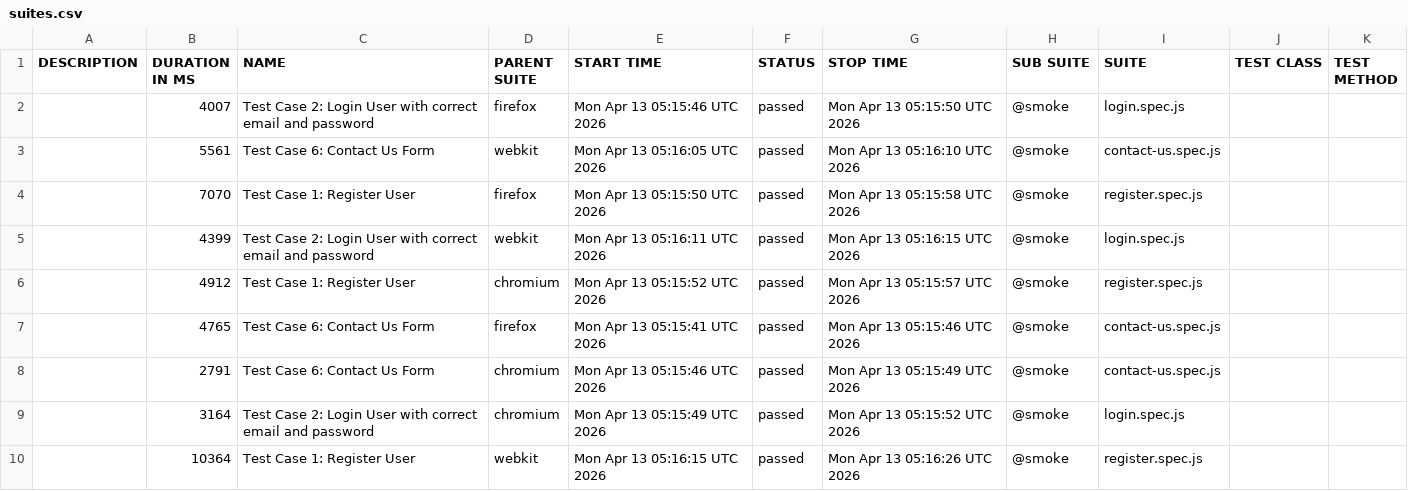
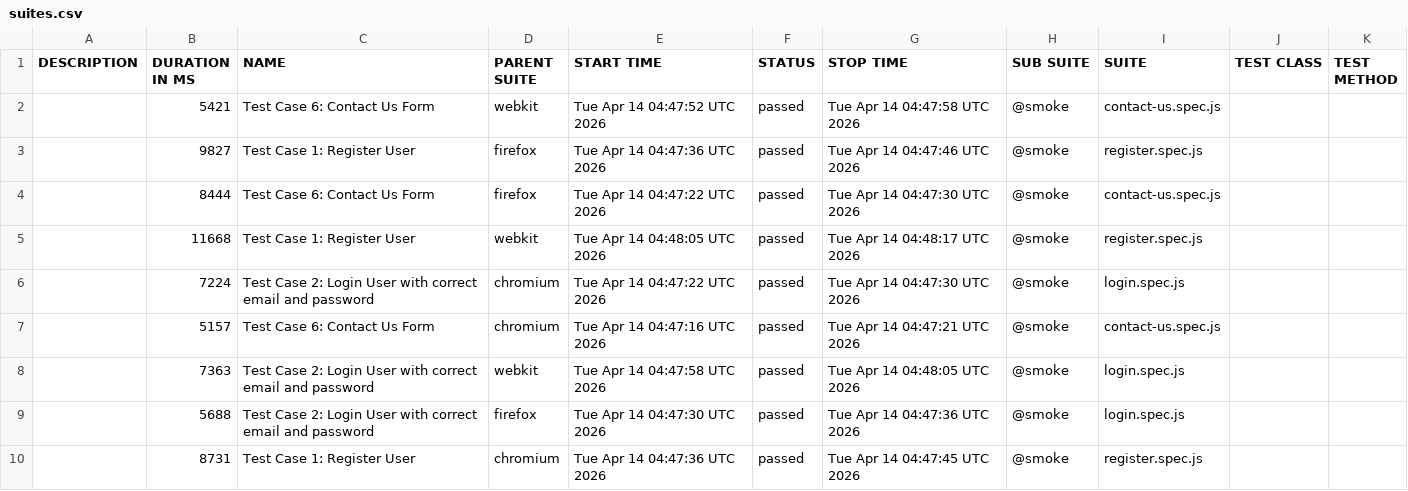
Before and after one commit to s3-qe-team/automation-playwright-project, a CSV file: data/suites.csv, drawn as a sheet.

```diff
--- a/data/suites.csv
+++ b/data/suites.csv
@@ -1,10 +1,10 @@
 "DESCRIPTION","DURATION IN MS","NAME","PARENT SUITE","START TIME","STATUS","STOP TIME","SUB SUITE","SUITE","TEST CLASS","TEST METHOD"
-"","4007","Test Case 2: Login User with correct email and password","firefox","Mon Apr 13 05:15:46 UTC 2026","passed","Mon Apr 13 05:15:50 UTC 2026","@smoke","login.spec.js","",""
-"","5561","Test Case 6: Contact Us Form","webkit","Mon Apr 13 05:16:05 UTC 2026","passed","Mon Apr 13 05:16:10 UTC 2026","@smoke","contact-us.spec.js","",""
-"","7070","Test Case 1: Register User","firefox","Mon Apr 13 05:15:50 UTC 2026","passed","Mon Apr 13 05:15:58 UTC 2026","@smoke","register.spec.js","",""
-"","4399","Test Case 2: Login User with correct email and password","webkit","Mon Apr 13 05:16:11 UTC 2026","passed","Mon Apr 13 05:16:15 UTC 2026","@smoke","login.spec.js","",""
-"","4912","Test Case 1: Register User","chromium","Mon Apr 13 05:15:52 UTC 2026","passed","Mon Apr 13 05:15:57 UTC 2026","@smoke","register.spec.js","",""
-"","4765","Test Case 6: Contact Us Form","firefox","Mon Apr 13 05:15:41 UTC 2026","passed","Mon Apr 13 05:15:46 UTC 2026","@smoke","contact-us.spec.js","",""
-"","2791","Test Case 6: Contact Us Form","chromium","Mon Apr 13 05:15:46 UTC 2026","passed","Mon Apr 13 05:15:49 UTC 2026","@smoke","contact-us.spec.js","",""
-"","3164","Test Case 2: Login User with correct email and password","chromium","Mon Apr 13 05:15:49 UTC 2026","passed","Mon Apr 13 05:15:52 UTC 2026","@smoke","login.spec.js","",""
-"","10364","Test Case 1: Register User","webkit","Mon Apr 13 05:16:15 UTC 2026","passed","Mon Apr 13 05:16:26 UTC 2026","@smoke","register.spec.js","",""
+"","5421","Test Case 6: Contact Us Form","webkit","Tue Apr 14 04:47:52 UTC 2026","passed","Tue Apr 14 04:47:58 UTC 2026","@smoke","contact-us.spec.js","",""
+"","9827","Test Case 1: Register User","firefox","Tue Apr 14 04:47:36 UTC 2026","passed","Tue Apr 14 04:47:46 UTC 2026","@smoke","register.spec.js","",""
+"","8444","Test Case 6: Contact Us Form","firefox","Tue Apr 14 04:47:22 UTC 2026","passed","Tue Apr 14 04:47:30 UTC 2026","@smoke","contact-us.spec.js","",""
+"","11668","Test Case 1: Register User","webkit","Tue Apr 14 04:48:05 UTC 2026","passed","Tue Apr 14 04:48:17 UTC 2026","@smoke","register.spec.js","",""
+"","7224","Test Case 2: Login User with correct email and password","chromium","Tue Apr 14 04:47:22 UTC 2026","passed","Tue Apr 14 04:47:30 UTC 2026","@smoke","login.spec.js","",""
+"","5157","Test Case 6: Contact Us Form","chromium","Tue Apr 14 04:47:16 UTC 2026","passed","Tue Apr 14 04:47:21 UTC 2026","@smoke","contact-us.spec.js","",""
+"","7363","Test Case 2: Login User with correct email and password","webkit","Tue Apr 14 04:47:58 UTC 2026","passed","Tue Apr 14 04:48:05 UTC 2026","@smoke","login.spec.js","",""
+"","5688","Test Case 2: Login User with correct email and password","firefox","Tue Apr 14 04:47:30 UTC 2026","passed","Tue Apr 14 04:47:36 UTC 2026","@smoke","login.spec.js","",""
+"","8731","Test Case 1: Register User","chromium","Tue Apr 14 04:47:36 UTC 2026","passed","Tue Apr 14 04:47:45 UTC 2026","@smoke","register.spec.js","",""
```
Also changed, not shown: 49 other files.
